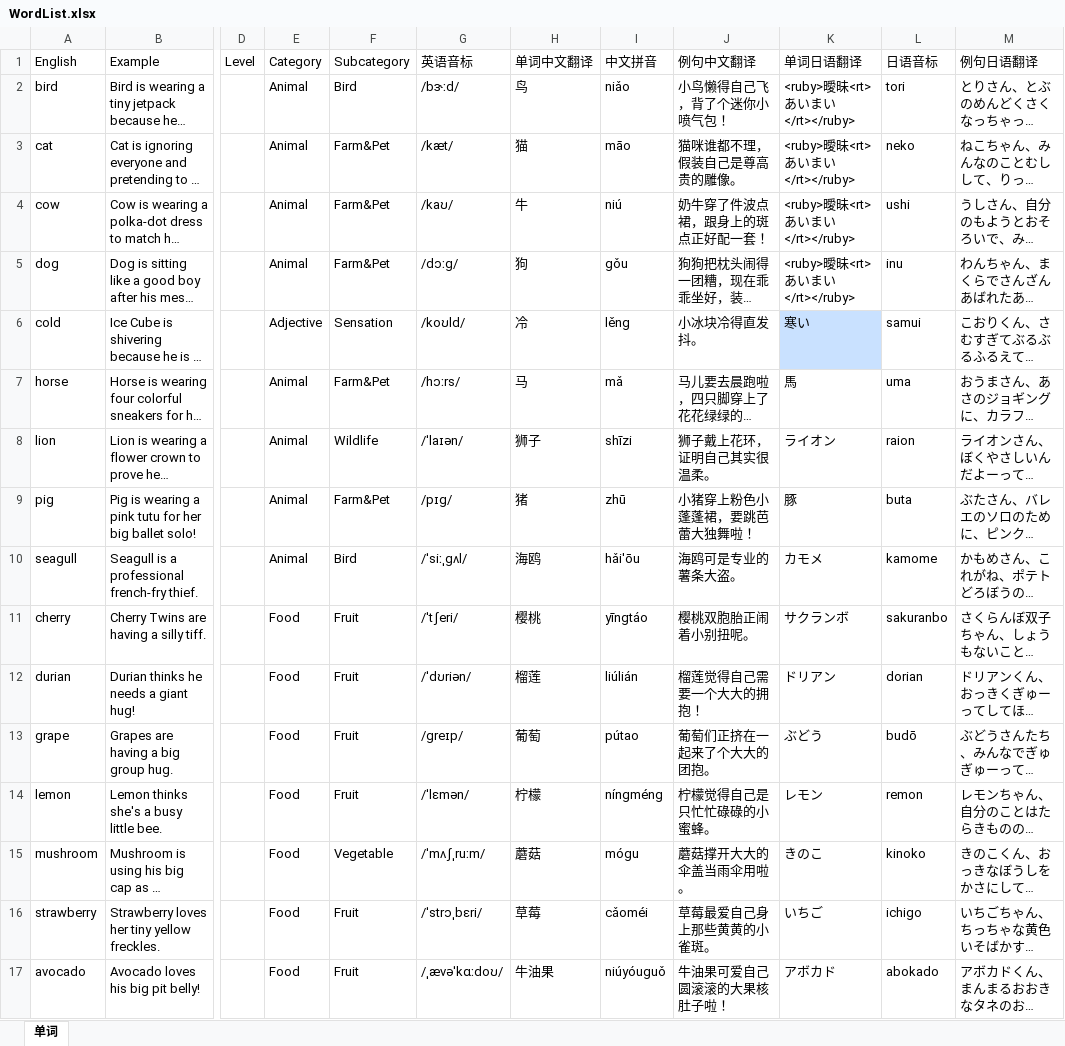
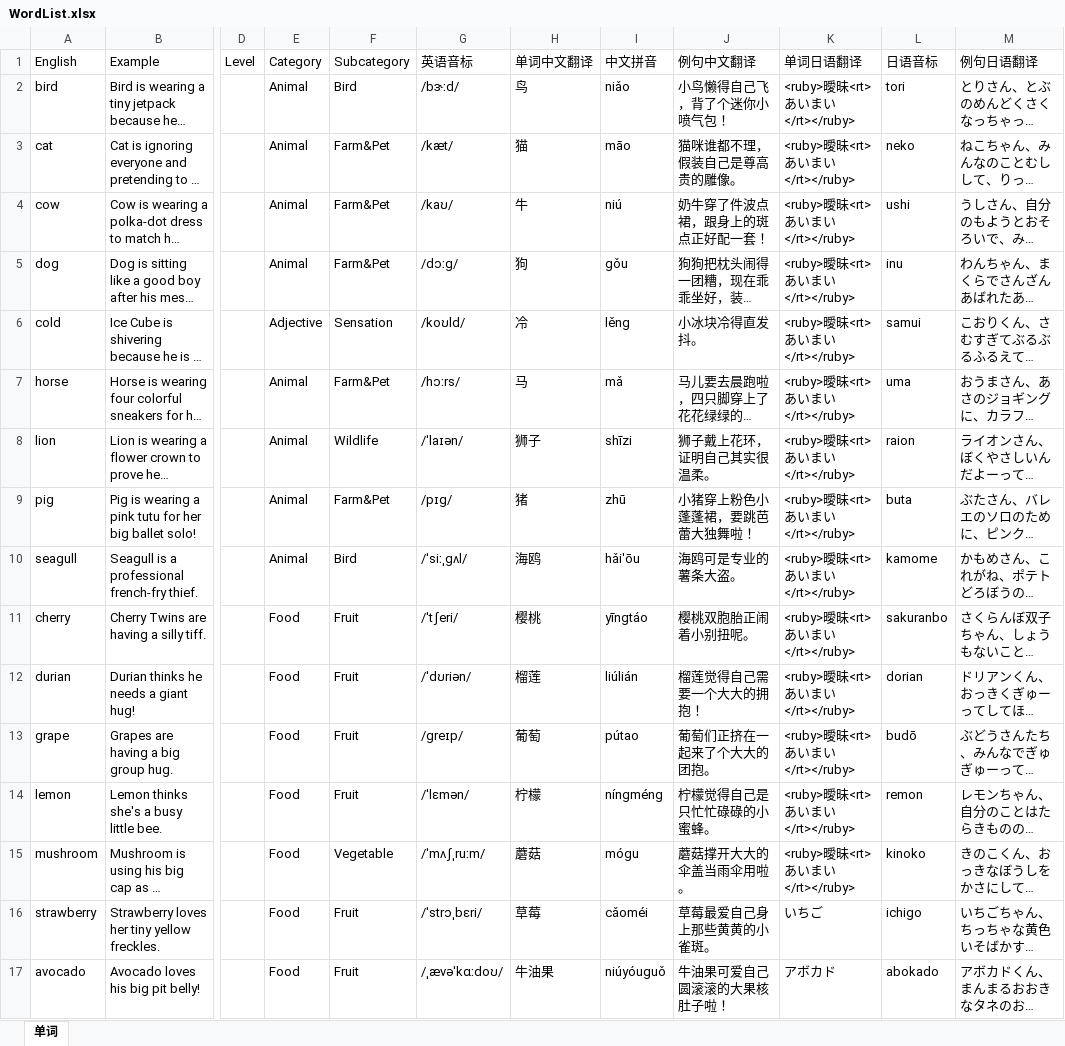
Before and after one commit to meowmeowstar19-web/zz-vocab-app, an Excel workbook: update_data_folder/WordList.xlsx, sheet 单词, drawn as a sheet; only a part is shown, gaps mark what is left out; long unchanged cells end in …; values as stored, in another font and other column widths than the file's, no borders; the diff names each change by its address in the sheet, - before the commit and + after, or states it on an @@ line.

Commit message:
Data sync: 248 words · 200 phrases · 0 new images

```diff
--- a/update_data_folder/WordList.xlsx (sheet 单词)
+++ b/update_data_folder/WordList.xlsx (sheet 单词)
-K6 (单词日语翻译): 寒い
+K6 (单词日语翻译): <ruby>曖昧<rt>あいまい</rt></ruby>
-K6 fill: #C9E1FF
+K6 fill: none
-K7 (单词日语翻译): 馬
+K7 (单词日语翻译): <ruby>曖昧<rt>あいまい</rt></ruby>
-K8 (单词日语翻译): ライオン
+K8 (单词日语翻译): <ruby>曖昧<rt>あいまい</rt></ruby>
-K9 (单词日语翻译): 豚
+K9 (单词日语翻译): <ruby>曖昧<rt>あいまい</rt></ruby>
-K10 (单词日语翻译): カモメ
+K10 (单词日语翻译): <ruby>曖昧<rt>あいまい</rt></ruby>
-K11 (单词日语翻译): サクランボ
+K11 (单词日语翻译): <ruby>曖昧<rt>あいまい</rt></ruby>
-K12 (单词日语翻译): ドリアン
+K12 (单词日语翻译): <ruby>曖昧<rt>あいまい</rt></ruby>
-K13 (单词日语翻译): ぶどう
+K13 (单词日语翻译): <ruby>曖昧<rt>あいまい</rt></ruby>
-K14 (单词日语翻译): レモン
+K14 (单词日语翻译): <ruby>曖昧<rt>あいまい</rt></ruby>
-K15 (单词日语翻译): きのこ
+K15 (单词日语翻译): <ruby>曖昧<rt>あいまい</rt></ruby>
```
Also changed, not shown: 2 other files.
